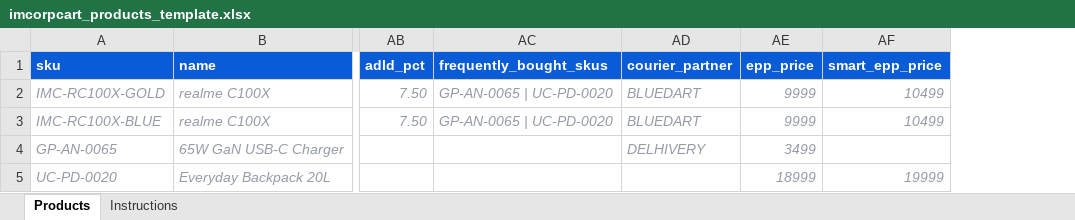
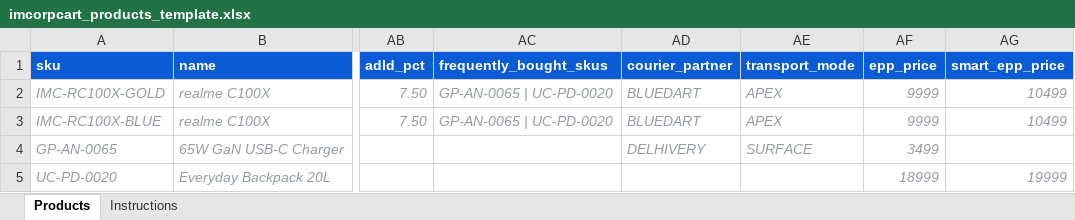
Before and after one commit to swaruppatilheptanesia/imcorpcart, an Excel workbook: frontend/public/templates/imcorpcart_products_template.xlsx, sheet Products, drawn as a sheet; only a part is shown, gaps mark what is left out; values as stored, in another font and other column widths than the file's, no borders; the diff names each change by its address in the sheet, - before the commit and + after, or states it on an @@ line.

Commit message:
feat: add delivery mode functionality to products and update related services and schemas

```diff
--- a/frontend/public/templates/imcorpcart_products_template.xlsx (sheet Products)
+++ b/frontend/public/templates/imcorpcart_products_template.xlsx (sheet Products)
+column AE (transport_mode), rows 2-4: APEX | APEX | SURFACE
```
Also changed, not shown: sheet Instructions, 12 other files.
